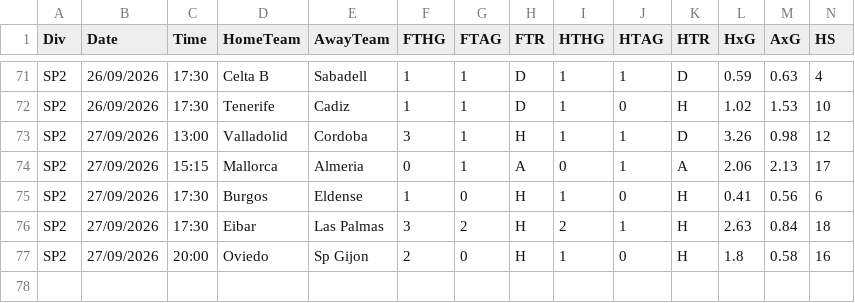
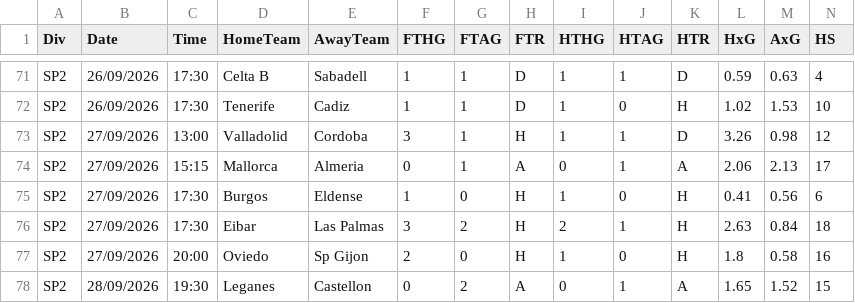
Before and after one commit to mesutdokumaci1/iddaa-veri, a CSV file: data/2627/SP2.csv, drawn as a sheet; only a part is shown, gaps mark what is left out; rows hold the shown columns only; the diff names each change by its address in the sheet, - before the commit and + after, or states it on an @@ line.

```diff
--- a/data/2627/SP2.csv
+++ b/data/2627/SP2.csv
+row 78: SP2 | 28/09/2026 | 19:30 | Leganes | Castellon | 0 | 2 | A | 0 | 1 | A | 1.65 | 1.52 | 15
```
Also changed, not shown: data/2627/EC.csv, data/new/USA.csv, 2 other files.
